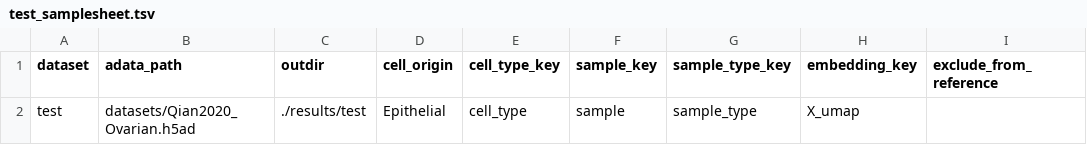
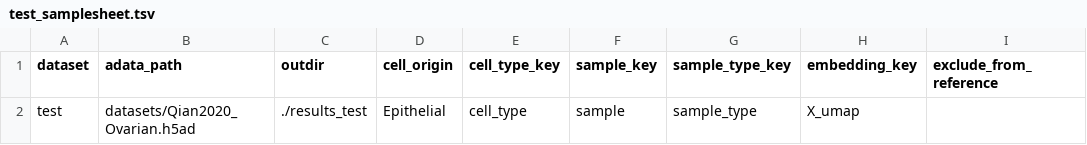
Before and after one commit to Computational-Immunogenomics/SherlockCell, a TSV file: test_samplesheet.tsv, drawn as a sheet; only a part is shown; the diff names each change by its address in the sheet, - before the commit and + after, or states it on an @@ line.

Commit message:
changed output dir name

```diff
--- a/test_samplesheet.tsv
+++ b/test_samplesheet.tsv
-C2 (outdir): ./results/test
+C2 (outdir): ./results_test
```
